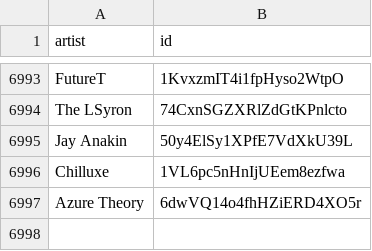
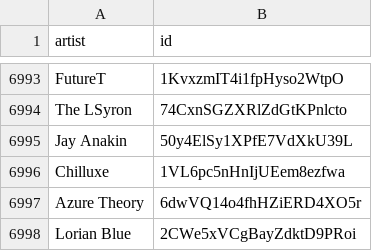
Before and after one commit to CennoxX/spotify-ai-blocker, a CSV file: SpotifyAiArtists.csv, drawn as a sheet; only a part is shown, gaps mark what is left out.

```diff
--- a/SpotifyAiArtists.csv
+++ b/SpotifyAiArtists.csv
@@ -6997 +6997,2 @@ Chilluxe,1VL6pc5nHnIjUEem8ezfwa
 Azure Theory,6dwVQ14o4fhHZiERD4XO5r
+Lorian Blue,2CWe5xVCgBayZdktD9PRoi
```
